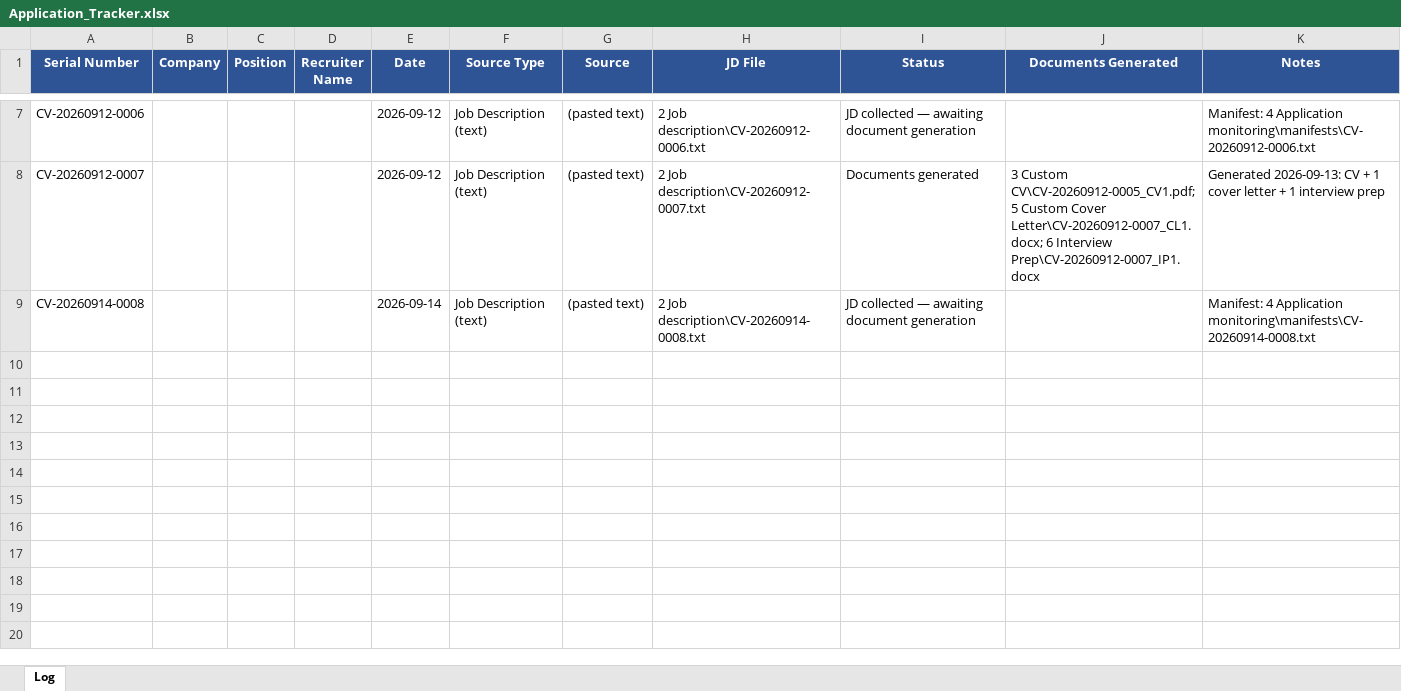
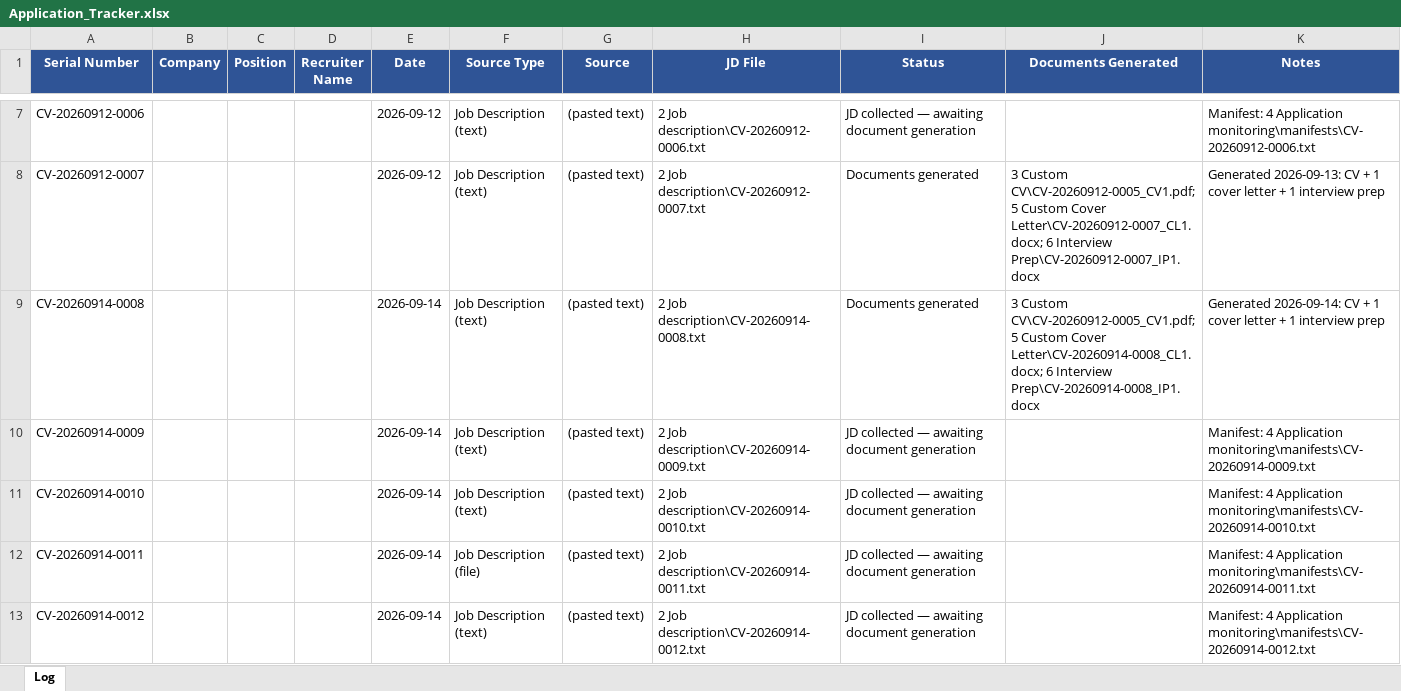
Before and after one commit to equityxd/website, an Excel workbook: 4 Application monitoring/Application_Tracker.xlsx, sheet Log, drawn as a sheet; only a part is shown, gaps mark what is left out; values as stored, in another font and other column widths than the file's, no borders; the diff covers the shown part only; the diff names each change by its address in the sheet, - before the commit and + after, or states it on an @@ line.

```diff
--- a/4 Application monitoring/Application_Tracker.xlsx (sheet Log)
+++ b/4 Application monitoring/Application_Tracker.xlsx (sheet Log)
-I9 (Status): JD collected — awaiting document generation
+I9 (Status): Documents generated
-J9 (Documents Generated): (empty)
+J9 (Documents Generated): 3 Custom CV\CV-20260912-0005_CV1.pdf; 5 Custom Cover Letter\CV-20260914-0008_CL1.docx; 6 Interview Prep\CV-20260914-0008_IP1.docx
-K9 (Notes): Manifest: 4 Application monitoring\manifests\CV-20260914-0008.txt
+K9 (Notes): Generated 2026-09-14: CV + 1 cover letter + 1 interview prep
+row 10: CV-20260914-0009 |  |  |  | 2026-09-14 | Job Description (text) | (pasted text) | 2 Job description\CV-20260914-0009.txt | JD collected — awaiting document generation |  | Manifest: 4 Application monitoring\manifests\CV-20260914-0009.txt
+row 11: CV-20260914-0010 |  |  |  | 2026-09-14 | Job Description (text) | (pasted text) | 2 Job description\CV-20260914-0010.txt | JD collected — awaiting document generation |  | Manifest: 4 Application monitoring\manifests\CV-20260914-0010.txt
+row 12: CV-20260914-0011 |  |  |  | 2026-09-14 | Job Description (file) | (pasted text) | 2 Job description\CV-20260914-0011.txt | JD collected — awaiting document generation |  | Manifest: 4 Application monitoring\manifests\CV-20260914-0011.txt
+row 13: CV-20260914-0012 |  |  |  | 2026-09-14 | Job Description (text) | (pasted text) | 2 Job description\CV-20260914-0012.txt | JD collected — awaiting document generation |  | Manifest: 4 Application monitoring\manifests\CV-20260914-0012.txt
```
Also changed, not shown: 14 added rows elsewhere in this sheet, 51 other files.
